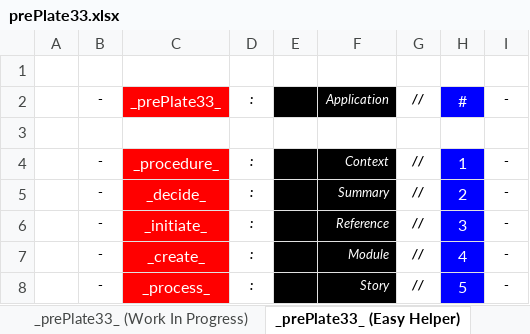
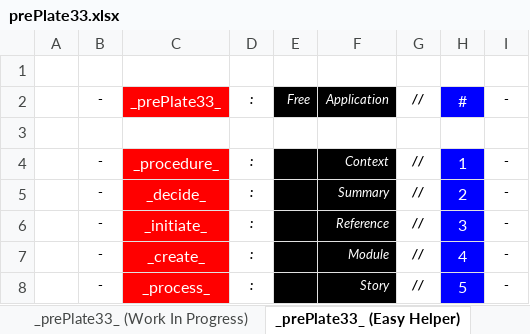
Before and after one commit to openroot/prePlate33, an Excel workbook: _prePlate33_/Offline Documents (Periodic)/prePlate33.xlsx, sheet _prePlate33_ (Easy Helper), drawn as a sheet; only a part is shown; values as stored, in another font and other column widths than the file's, no borders; charts and pictures not drawn; the diff names each change by its address in the sheet, - before the commit and + after, or states it on an @@ line.

```diff
--- a/_prePlate33_/Offline Documents (Periodic)/prePlate33.xlsx (sheet _prePlate33_ (Easy Helper))
+++ b/_prePlate33_/Offline Documents (Periodic)/prePlate33.xlsx (sheet _prePlate33_ (Easy Helper))
-E2: (empty)
+E2: Free
```
Also changed, not shown: sheet _prePlate33_ (Work In Progress), sheet _prePlate33_, 4 other files.
